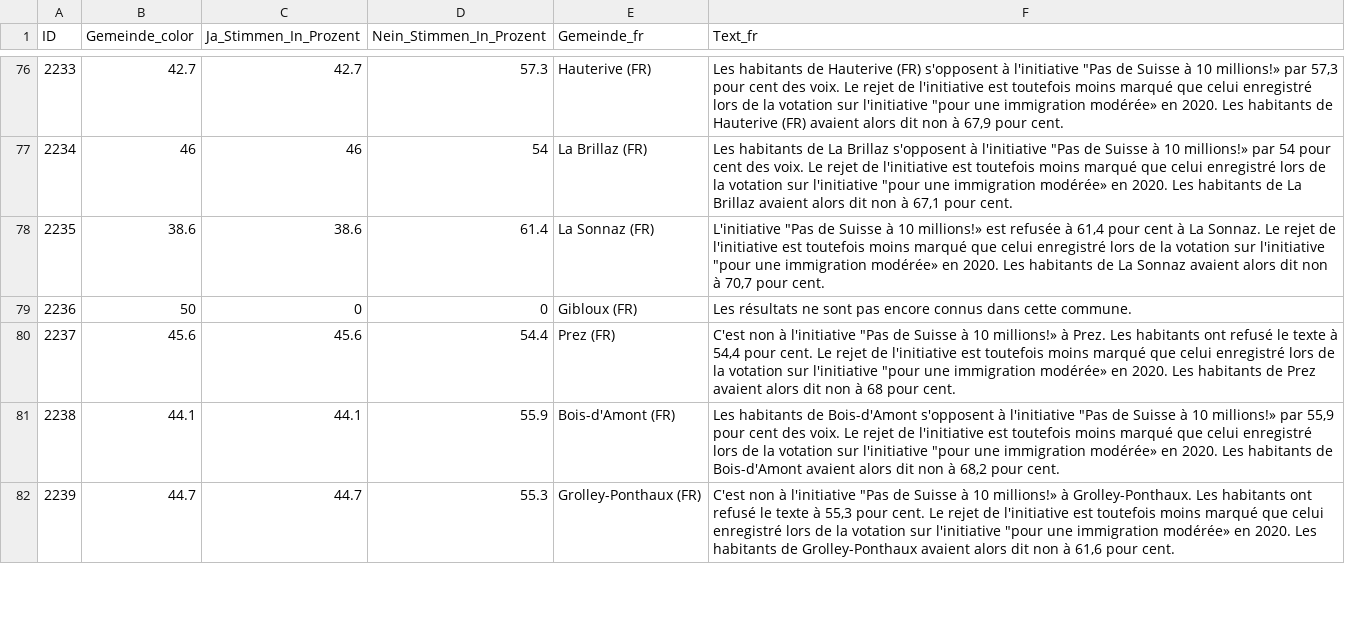
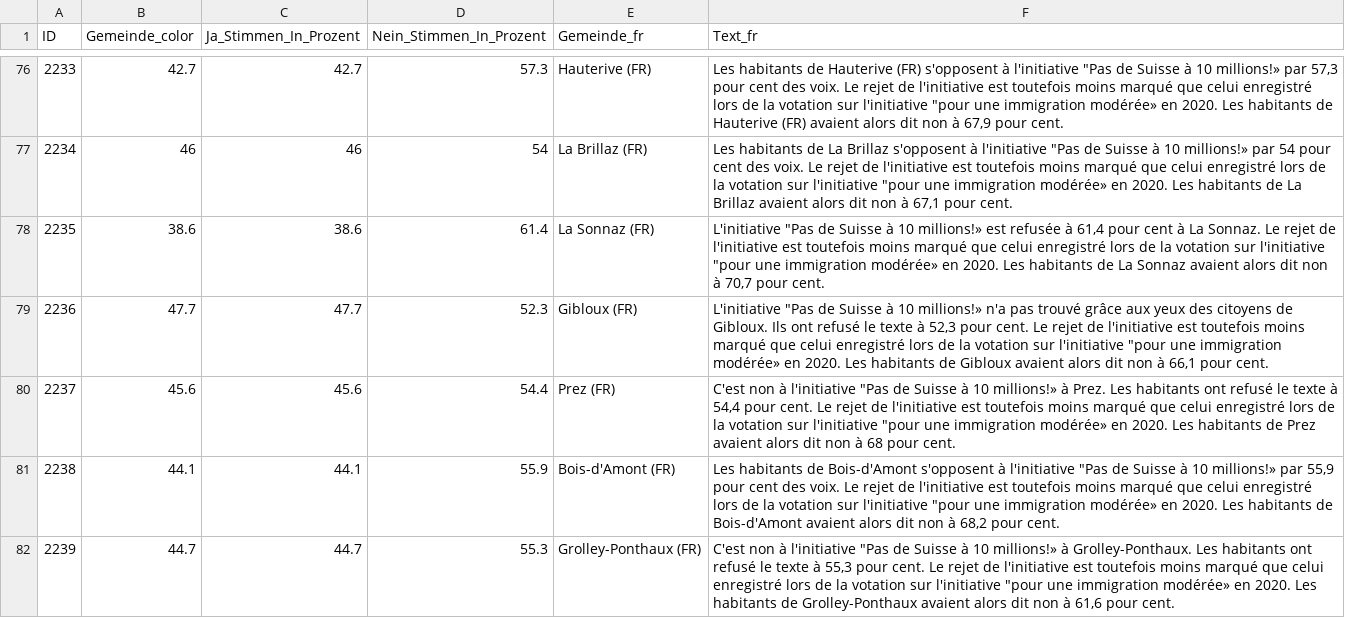
Before and after one commit to awp-finanznachrichten/lena_juni2026, a CSV file: Output_Cantons/FR_CH_Zuwanderung_dw_fr.csv, drawn as a sheet; only a part is shown, gaps mark what is left out.

```diff
--- a/Output_Cantons/FR_CH_Zuwanderung_dw_fr.csv
+++ b/Output_Cantons/FR_CH_Zuwanderung_dw_fr.csv
@@ -78,3 +78,3 @@
 2235,38.6,38.6,61.4,"La Sonnaz (FR)","L'initiative ""Pas de Suisse à 10 millions!» est refusée à 61,4 pour cent à La Sonnaz. Le rejet de l'initiative est toutefois moins marqué que celui enregistré lors de la votation sur l'initiative ""pour une immigration modérée» en 2020. Les habitants de La Sonnaz avaient alors dit non à 70,7 pour cent."
-2236,50,0,0,"Gibloux (FR)","Les résultats ne sont pas encore connus dans cette commune."
+2236,47.7,47.7,52.3,"Gibloux (FR)","L'initiative ""Pas de Suisse à 10 millions!» n'a pas trouvé grâce aux yeux des citoyens de Gibloux. Ils ont refusé le texte à 52,3 pour cent. Le rejet de l'initiative est toutefois moins marqué que celui enregistré lors de la votation sur l'initiative ""pour une immigration modérée» en 2020. Les habitants de Gibloux avaient alors dit non à 66,1 pour cent."
 2237,45.6,45.6,54.4,"Prez (FR)","C'est non à l'initiative ""Pas de Suisse à 10 millions!» à Prez. Les habitants ont refusé le texte à 54,4 pour cent. Le rejet de l'initiative est toutefois moins marqué que celui enregistré lors de la votation sur l'initiative ""pour une immigration modérée» en 2020. Les habitants de Prez avaient alors dit non à 68 pour cent."
```
Also changed, not shown: Output_Cantons/FR_CH_Zuwanderung_dw_de.csv, Output_Switzerland/CH_Zivildienst_dw_kantone.csv, 12 other files.
